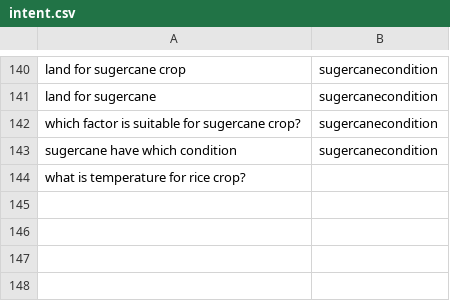
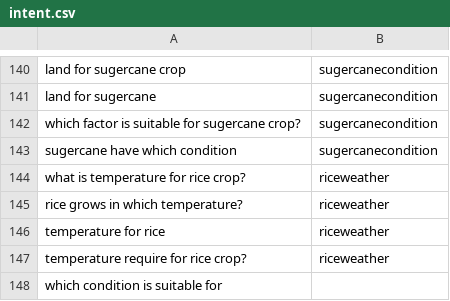
Before and after one commit to chengduzhusiyu/NLP-Based-Agriculture-Chatbot, a CSV file: datasets/intent.csv, drawn as a sheet; only a part is shown, gaps mark what is left out.

```diff
--- a/datasets/intent.csv
+++ b/datasets/intent.csv
@@ -143,2 +143,6 @@ which factor is suitable for sugercane crop?,sugercanecondition
 sugercane have which condition,sugercanecondition
-what is temperature for rice crop?,
+what is temperature for rice crop?,riceweather
+rice grows in which temperature?,riceweather
+temperature for rice,riceweather
+temperature require for rice crop?,riceweather
+which condition is suitable for
```
